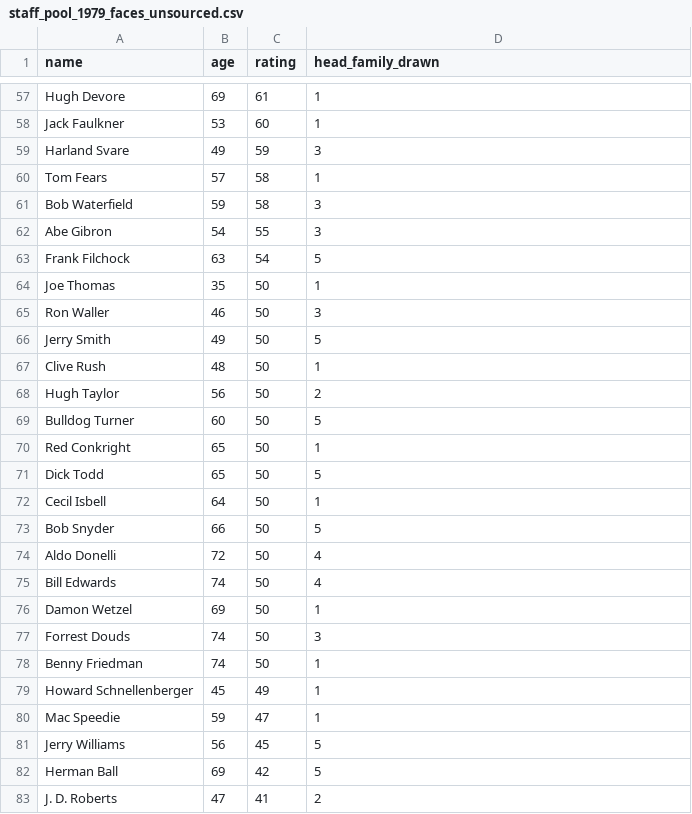
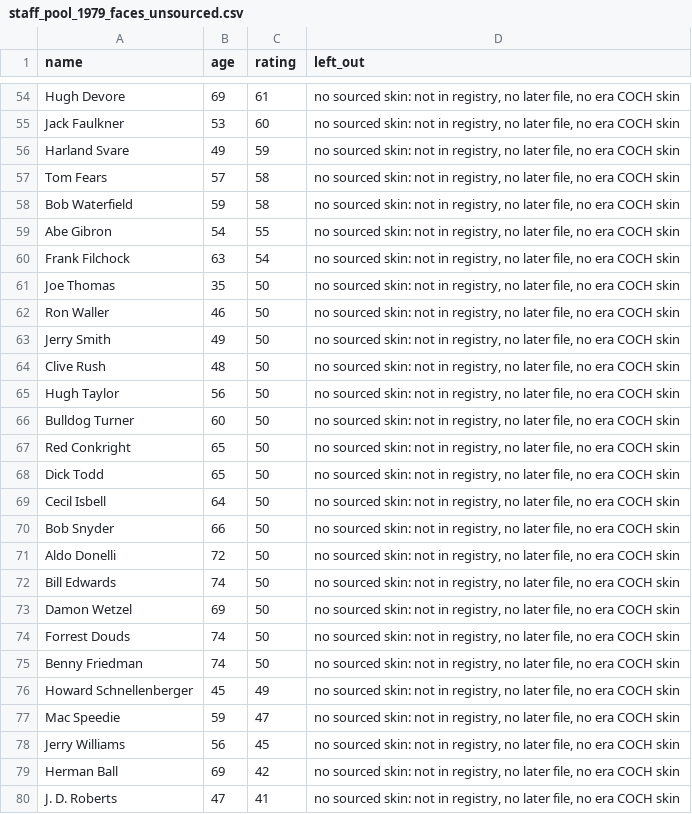
Before and after one commit to trbletrble1/pocketgm-rosters, a CSV file: wip/staff_pool_1979_faces_unsourced.csv, drawn as a sheet; only a part is shown, gaps mark what is left out; addresses are those after the commit; the diff covers the shown part only; the diff names each change by its address in the sheet, - before the commit and + after, or states it on an @@ line.

```diff
--- a/wip/staff_pool_1979_faces_unsourced.csv
+++ b/wip/staff_pool_1979_faces_unsourced.csv
-D1: head_family_drawn
+D1: left_out
-D54:D55 (left_out): 1
+D54:D55 (left_out): no sourced skin: not in registry, no later file, no era COCH skin
-D56 (left_out): 3
+D56 (left_out): no sourced skin: not in registry, no later file, no era COCH skin
-D57 (left_out): 1
+D57 (left_out): no sourced skin: not in registry, no later file, no era COCH skin
-D58:D59 (left_out): 3
+D58:D59 (left_out): no sourced skin: not in registry, no later file, no era COCH skin
-D60 (left_out): 5
+D60 (left_out): no sourced skin: not in registry, no later file, no era COCH skin
-D61 (left_out): 1
+D61 (left_out): no sourced skin: not in registry, no later file, no era COCH skin
-D62 (left_out): 3
+D62 (left_out): no sourced skin: not in registry, no later file, no era COCH skin
-D63 (left_out): 5
+D63 (left_out): no sourced skin: not in registry, no later file, no era COCH skin
-D64 (left_out): 1
+D64 (left_out): no sourced skin: not in registry, no later file, no era COCH skin
-D65 (left_out): 2
+D65 (left_out): no sourced skin: not in registry, no later file, no era COCH skin
-D66 (left_out): 5
+D66 (left_out): no sourced skin: not in registry, no later file, no era COCH skin
-D67 (left_out): 1
+D67 (left_out): no sourced skin: not in registry, no later file, no era COCH skin
-D68 (left_out): 5
+D68 (left_out): no sourced skin: not in registry, no later file, no era COCH skin
-D69 (left_out): 1
+D69 (left_out): no sourced skin: not in registry, no later file, no era COCH skin
-D70 (left_out): 5
+D70 (left_out): no sourced skin: not in registry, no later file, no era COCH skin
-D71:D72 (left_out): 4
+D71:D72 (left_out): no sourced skin: not in registry, no later file, no era COCH skin
-D73 (left_out): 1
+D73 (left_out): no sourced skin: not in registry, no later file, no era COCH skin
-D74 (left_out): 3
+D74 (left_out): no sourced skin: not in registry, no later file, no era COCH skin
-D75:D77 (left_out): 1
+D75:D77 (left_out): no sourced skin: not in registry, no later file, no era COCH skin
-D78:D79 (left_out): 5
+D78:D79 (left_out): no sourced skin: not in registry, no later file, no era COCH skin
-D80 (left_out): 2
+D80 (left_out): no sourced skin: not in registry, no later file, no era COCH skin
```
Also changed, not shown: 3 removed rows and 57 edited cells elsewhere in this file, 8 other files.
